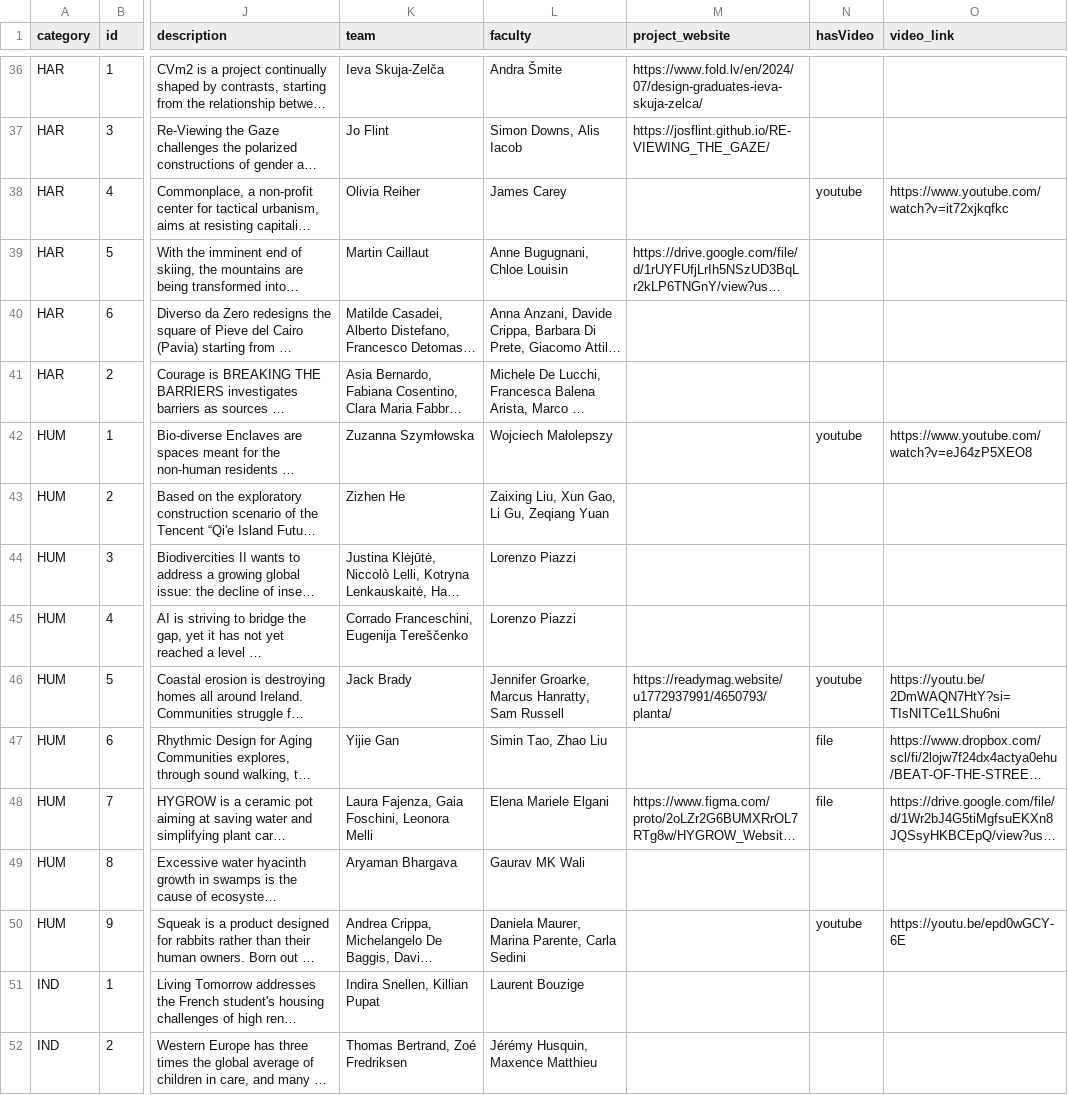
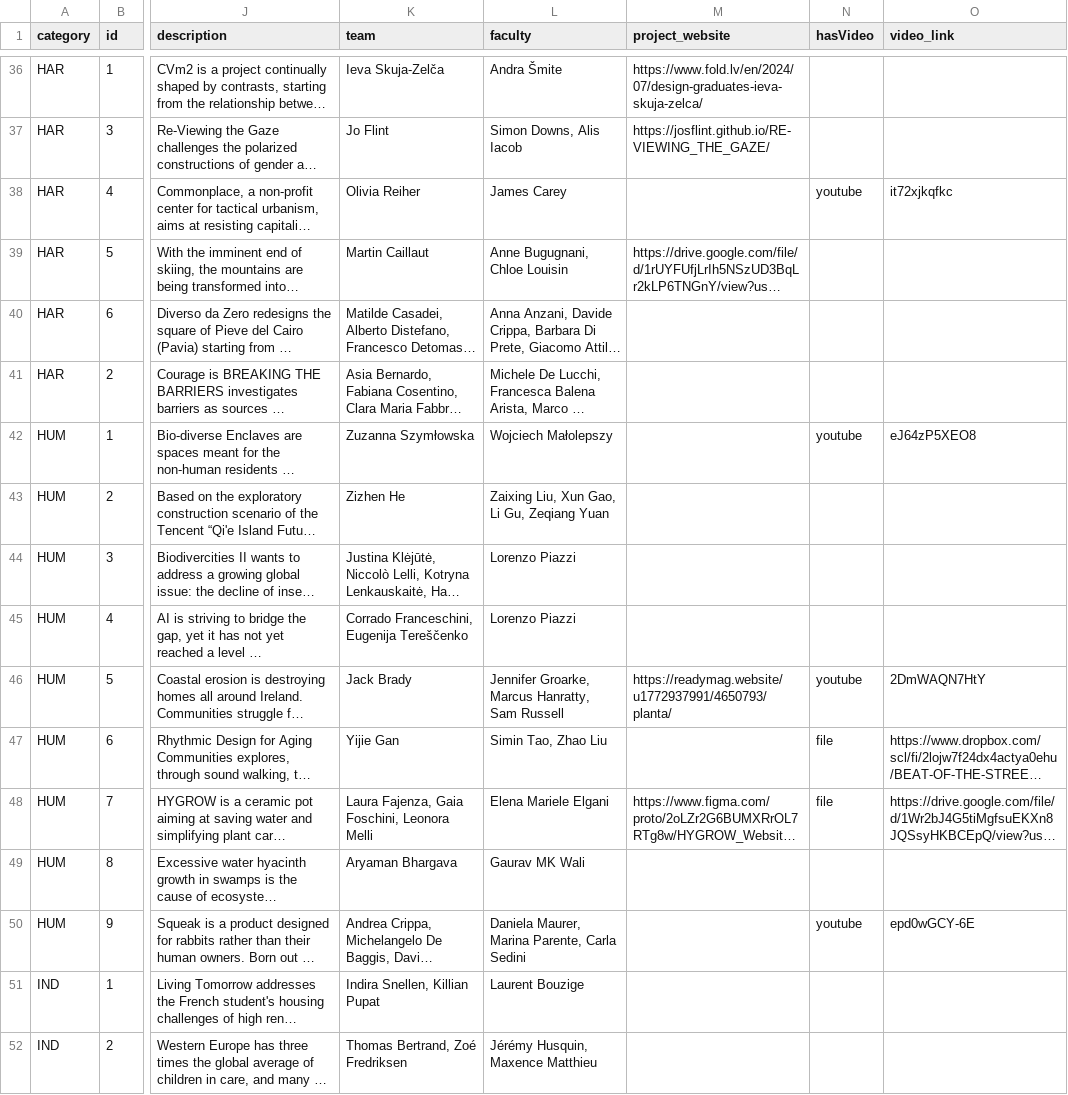
Before and after one commit to Federium/interdependence, a CSV file: generateDataset/projects-utf16.csv, drawn as a sheet; only a part is shown, gaps mark what is left out; long unchanged cells end in …; the diff covers the shown part only; the diff names each change by its address in the sheet, - before the commit and + after, or states it on an @@ line.

Commit message:
implementazione video

```diff
--- a/generateDataset/projects-utf16.csv
+++ b/generateDataset/projects-utf16.csv
-O38 (video_link): https://www.youtube.com/watch?v=it72xjkqfkc
+O38 (video_link): it72xjkqfkc
-O42 (video_link): https://www.youtube.com/watch?v=eJ64zP5XEO8
+O42 (video_link): eJ64zP5XEO8
-O46 (video_link): https://youtu.be/2DmWAQN7HtY?si=TIsNITCe1LShu6ni
+O46 (video_link): 2DmWAQN7HtY
-O50 (video_link): https://youtu.be/epd0wGCY-6E
+O50 (video_link): epd0wGCY-6E
```
Also changed, not shown: 22 edited cells elsewhere in this file, 26 other files.
